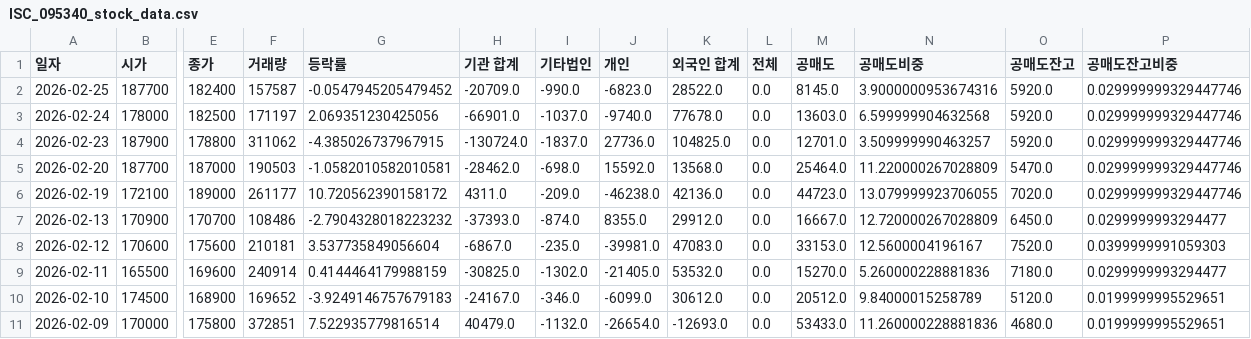
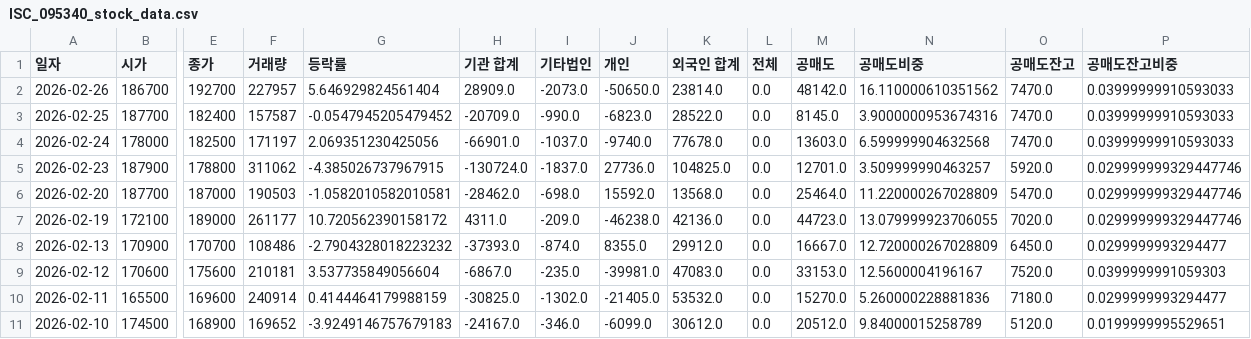
Before and after one commit to ccyun95/Semiconductor_electronic_work, a CSV file: data/ISC_095340_stock_data.csv, drawn as a sheet; only a part is shown, gaps mark what is left out; the shorter side is filled out with more unchanged rows; addresses are those after the commit; rows hold the shown columns only; the diff names each change by its address in the sheet, - before the commit and + after, or states it on an @@ line.

```diff
--- a/data/ISC_095340_stock_data.csv
+++ b/data/ISC_095340_stock_data.csv
+row 2: 2026-02-26 | 186700 | 192700 | 227957 | 5.646929824561404 | 28909.0 | -2073.0 | -50650.0 | 23814.0 | 0.0 | 48142.0 | 16.110000610351562 | 7470.0 | 0.03999999910593033
-O3:O4 (공매도잔고): 5920.0
+O3:O4 (공매도잔고): 7470.0
-P3:P4 (공매도잔고비중): 0.029999999329447746
+P3:P4 (공매도잔고비중): 0.03999999910593033
```
Also changed, not shown: data/Reno_Industrial_058470_stock_data.csv, data/SK_hynix_000660_stock_data.csv, 16 other files.
